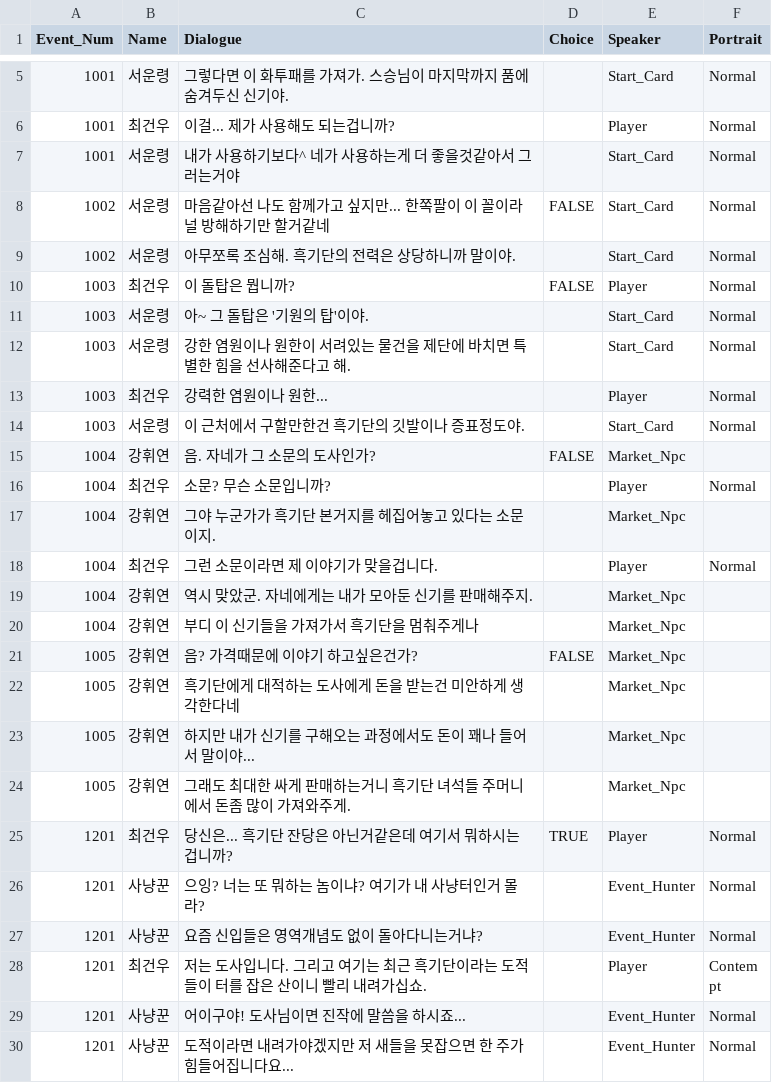
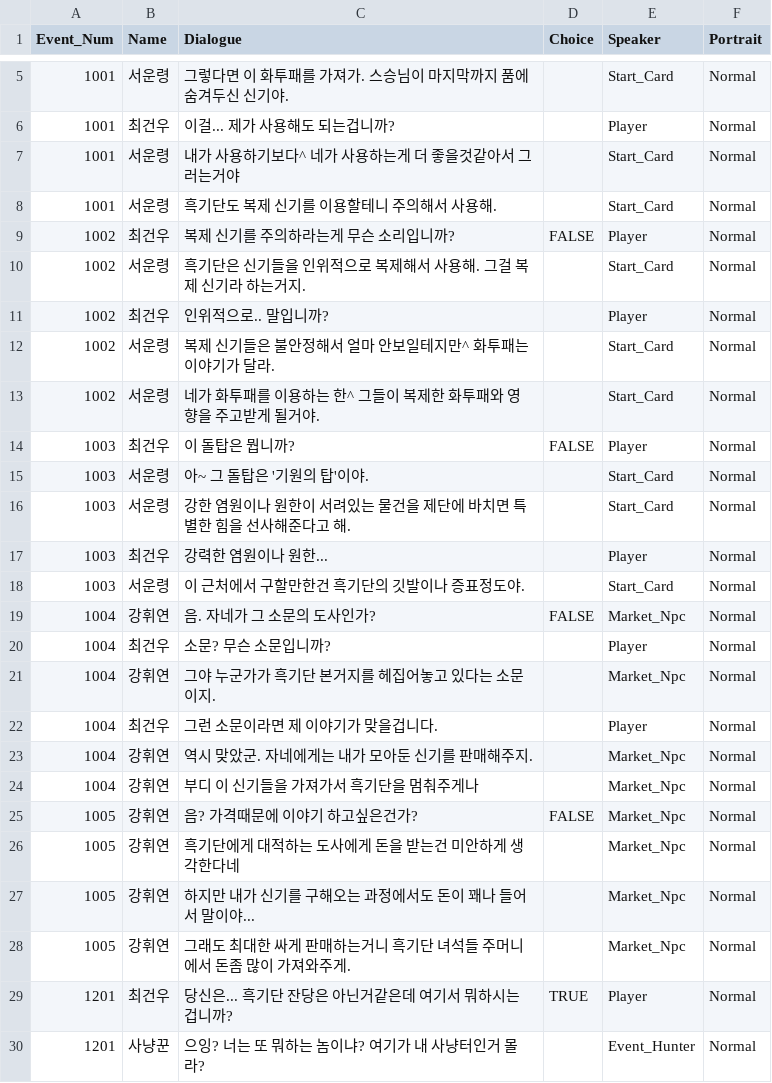
Before and after one commit to NeighborDoraemon/Hwatu, a CSV file: Assets/StreamingAssets/Hwatu_Dialogue.csv, drawn as a sheet; only a part is shown, gaps mark what is left out; the shorter side is filled out with more unchanged rows.

```diff
--- a/Assets/StreamingAssets/Hwatu_Dialogue.csv
+++ b/Assets/StreamingAssets/Hwatu_Dialogue.csv
@@ -7,4 +7,8 @@ Event_Num,Name,Dialogue,Choice,Speaker,Portrait
 1001,서운령,내가 사용하기보다^ 네가 사용하는게 더 좋을것같아서 그러는거야,,Start_Card,Normal
-1002,서운령,마음같아선 나도 함께가고 싶지만... 한쪽팔이 이 꼴이라 널 방해하기만 할거같네,FALSE,Start_Card,Normal
-1002,서운령,아무쪼록 조심해. 흑기단의 전력은 상당하니까 말이야.,,Start_Card,Normal
+1001,서운령,흑기단도 복제 신기를 이용할테니 주의해서 사용해.,,Start_Card,Normal
+1002,최건우,복제 신기를 주의하라는게 무슨 소리입니까?,FALSE,Player,Normal
+1002,서운령,흑기단은 신기들을 인위적으로 복제해서 사용해. 그걸 복제 신기라 하는거지.,,Start_Card,Normal
+1002,최건우,인위적으로.. 말입니까?,,Player,Normal
+1002,서운령,복제 신기들은 불안정해서 얼마 안보일테지만^ 화투패는 이야기가 달라.,,Start_Card,Normal
+1002,서운령,네가 화투패를 이용하는 한^ 그들이 복제한 화투패와 영향을 주고받게 될거야.,,Start_Card,Normal
 1003,최건우,이 돌탑은 뭡니까?,FALSE,Player,Normal
@@ -14,12 +18,12 @@ Event_Num,Name,Dialogue,Choice,Speaker,Portrait
 1003,서운령,이 근처에서 구할만한건 흑기단의 깃발이나 증표정도야.,,Start_Card,Normal
-1004,강휘연,음. 자네가 그 소문의 도사인가?,FALSE,Market_Npc,
+1004,강휘연,음. 자네가 그 소문의 도사인가?,FALSE,Market_Npc,Normal
 1004,최건우,소문? 무슨 소문입니까?,,Player,Normal
-1004,강휘연,그야 누군가가 흑기단 본거지를 헤집어놓고 있다는 소문이지.,,Market_Npc,
+1004,강휘연,그야 누군가가 흑기단 본거지를 헤집어놓고 있다는 소문이지.,,Market_Npc,Normal
 1004,최건우,그런 소문이라면 제 이야기가 맞을겁니다.,,Player,Normal
-1004,강휘연,역시 맞았군. 자네에게는 내가 모아둔 신기를 판매해주지.,,Market_Npc,
-1004,강휘연,부디 이 신기들을 가져가서 흑기단을 멈춰주게나,,Market_Npc,
-1005,강휘연,음? 가격때문에 이야기 하고싶은건가?,FALSE,Market_Npc,
-1005,강휘연,흑기단에게 대적하는 도사에게 돈을 받는건 미안하게 생각한다네,,Market_Npc,
-1005,강휘연,하지만 내가 신기를 구해오는 과정에서도 돈이 꽤나 들어서 말이야...,,Market_Npc,
-1005,강휘연,그래도 최대한 싸게 판매하는거니 흑기단 녀석들 주머니에서 돈좀 많이 가져와주게.,,Market_Npc,
+1004,강휘연,역시 맞았군. 자네에게는 내가 모아둔 신기를 판매해주지.,,Market_Npc,Normal
+1004,강휘연,부디 이 신기들을 가져가서 흑기단을 멈춰주게나,,Market_Npc,Normal
+1005,강휘연,음? 가격때문에 이야기 하고싶은건가?,FALSE,Market_Npc,Normal
+1005,강휘연,흑기단에게 대적하는 도사에게 돈을 받는건 미안하게 생각한다네,,Market_Npc,Normal
+1005,강휘연,하지만 내가 신기를 구해오는 과정에서도 돈이 꽤나 들어서 말이야...,,Market_Npc,Normal
+1005,강휘연,그래도 최대한 싸게 판매하는거니 흑기단 녀석들 주머니에서 돈좀 많이 가져와주게.,,Market_Npc,Normal
 1201,최건우,당신은... 흑기단 잔당은 아닌거같은데 여기서 뭐하시는겁니까?,TRUE,Player,Normal
```
Also changed, not shown: 42 other files.
